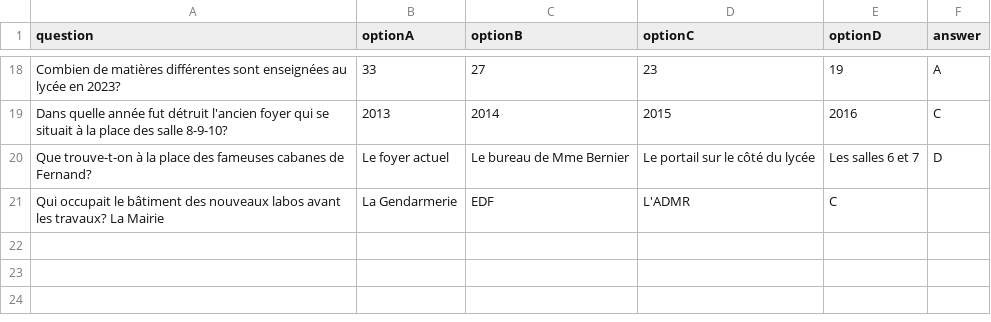
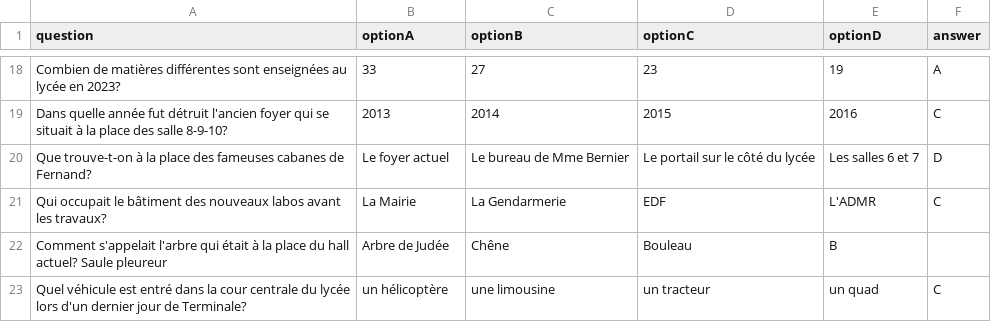
Before and after one commit to adamb35/quiz_30_ans, a CSV file: questions.csv, drawn as a sheet; only a part is shown, gaps mark what is left out; removed rows and columns are numbered as before the commit, all else as after; the diff names each change by its address in the sheet, - before the commit and + after, or states it on an @@ line.

Commit message:
Update questions.csv

```diff
--- a/questions.csv
+++ b/questions.csv
-row 21: Qui occupait le bâtiment des nouveaux labos avant les travaux? La Mairie | La Gendarmerie | EDF | L'ADMR | C
+row 21: Qui occupait le bâtiment des nouveaux labos avant les travaux? | La Mairie | La Gendarmerie | EDF | L'ADMR | C
+row 22: Comment s'appelait l'arbre qui était à la place du hall actuel? Saule pleureur | Arbre de Judée | Chêne | Bouleau | B
+row 23: Quel véhicule est entré dans la cour centrale du lycée lors d'un dernier jour de Terminale? | un hélicoptère | une limousine | un tracteur | un quad | C
```
